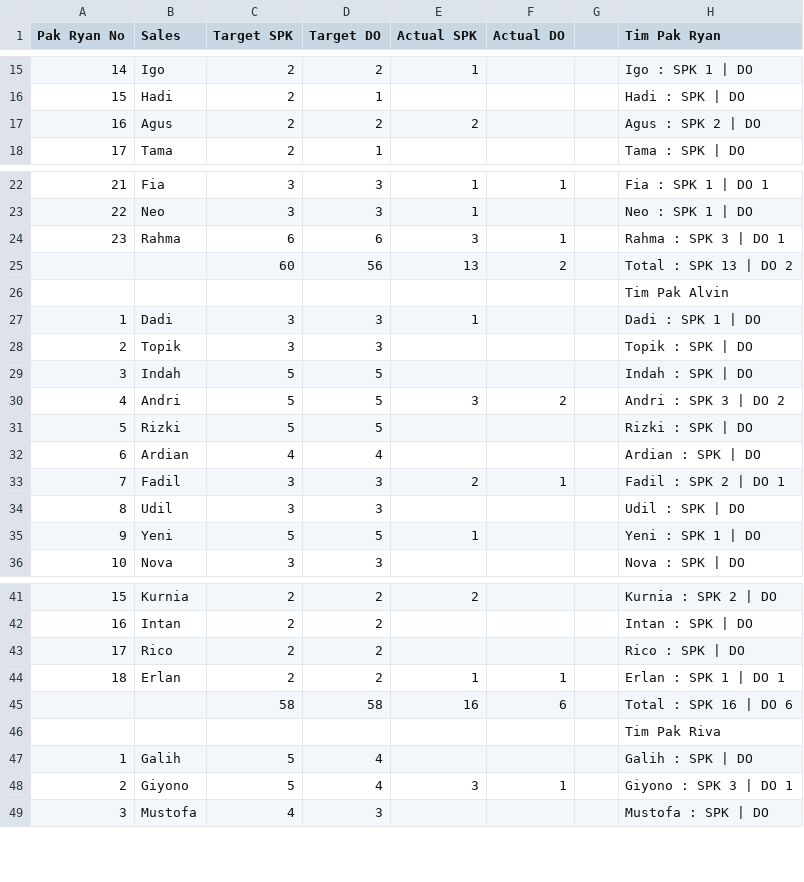
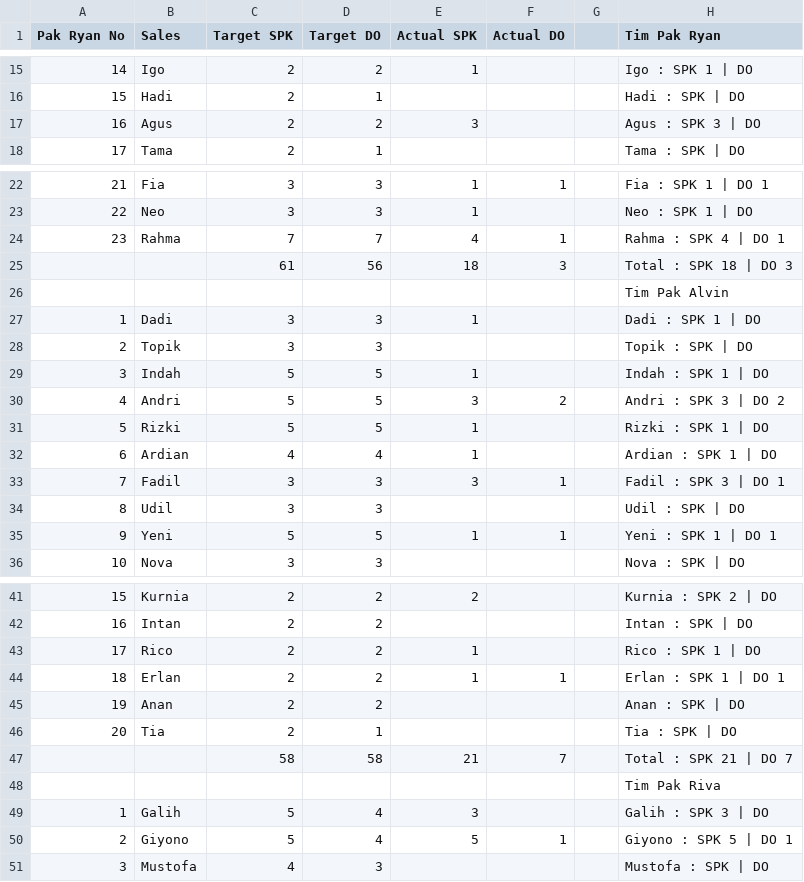
Before and after one commit to IbanYeager/sales-force, a CSV file: storage/sheets_target_cache.csv, drawn as a sheet; only a part is shown, gaps mark what is left out; removed rows and columns are numbered as before the commit, all else as after; the diff covers the shown part only; the diff names each change by its address in the sheet, - before the commit and + after, or states it on an @@ line.

Commit message:
feat(ao-report): synchronize AO report design and dataset with physical whiteboard layout

```diff
--- a/storage/sheets_target_cache.csv
+++ b/storage/sheets_target_cache.csv
-E17 (Actual SPK): 2
+E17 (Actual SPK): 3
-H17 (Tim Pak Ryan): Agus : SPK 2 | DO
+H17 (Tim Pak Ryan): Agus : SPK 3 | DO
-C24 (Target SPK): 6
+C24 (Target SPK): 7
-D24 (Target DO): 6
+D24 (Target DO): 7
-E24 (Actual SPK): 3
+E24 (Actual SPK): 4
-H24 (Tim Pak Ryan): Rahma : SPK 3 | DO 1
+H24 (Tim Pak Ryan): Rahma : SPK 4 | DO 1
-row 25:  |  | 60 | 56 | 13 | 2 |  | Total : SPK 13 | DO 2
+row 25:  |  | 61 | 56 | 18 | 3 |  | Total : SPK 18 | DO 3
-E29 (Actual SPK): (empty)
+E29 (Actual SPK): 1
-H29 (Tim Pak Ryan): Indah : SPK | DO
+H29 (Tim Pak Ryan): Indah : SPK 1 | DO
-E31:E32 (Actual SPK): (empty)
+E31:E32 (Actual SPK): 1
-H31 (Tim Pak Ryan): Rizki : SPK | DO
+H31 (Tim Pak Ryan): Rizki : SPK 1 | DO
-H32 (Tim Pak Ryan): Ardian : SPK | DO
+H32 (Tim Pak Ryan): Ardian : SPK 1 | DO
-E33 (Actual SPK): 2
+E33 (Actual SPK): 3
-H33 (Tim Pak Ryan): Fadil : SPK 2 | DO 1
+H33 (Tim Pak Ryan): Fadil : SPK 3 | DO 1
-F35 (Actual DO): (empty)
+F35 (Actual DO): 1
-H35 (Tim Pak Ryan): Yeni : SPK 1 | DO
+H35 (Tim Pak Ryan): Yeni : SPK 1 | DO 1
-E43 (Actual SPK): (empty)
+E43 (Actual SPK): 1
-H43 (Tim Pak Ryan): Rico : SPK | DO
+H43 (Tim Pak Ryan): Rico : SPK 1 | DO
+row 45: 19 | Anan | 2 | 2 |  |  |  | Anan : SPK | DO
+row 46: 20 | Tia | 2 | 1 |  |  |  | Tia : SPK | DO
-E47 (Actual SPK): 16
+E47 (Actual SPK): 21
-F47 (Actual DO): 6
+F47 (Actual DO): 7
-H47 (Tim Pak Ryan): Total : SPK 16 | DO 6
+H47 (Tim Pak Ryan): Total : SPK 21 | DO 7
-E49 (Actual SPK): (empty)
+E49 (Actual SPK): 3
-H49 (Tim Pak Ryan): Galih : SPK | DO
+H49 (Tim Pak Ryan): Galih : SPK 3 | DO
-E50 (Actual SPK): 3
+E50 (Actual SPK): 5
-H50 (Tim Pak Ryan): Giyono : SPK 3 | DO 1
+H50 (Tim Pak Ryan): Giyono : SPK 5 | DO 1
```
Also changed, not shown: 1 added row, 20 edited cells and row numbers in column A elsewhere in this file, 11 other files.
